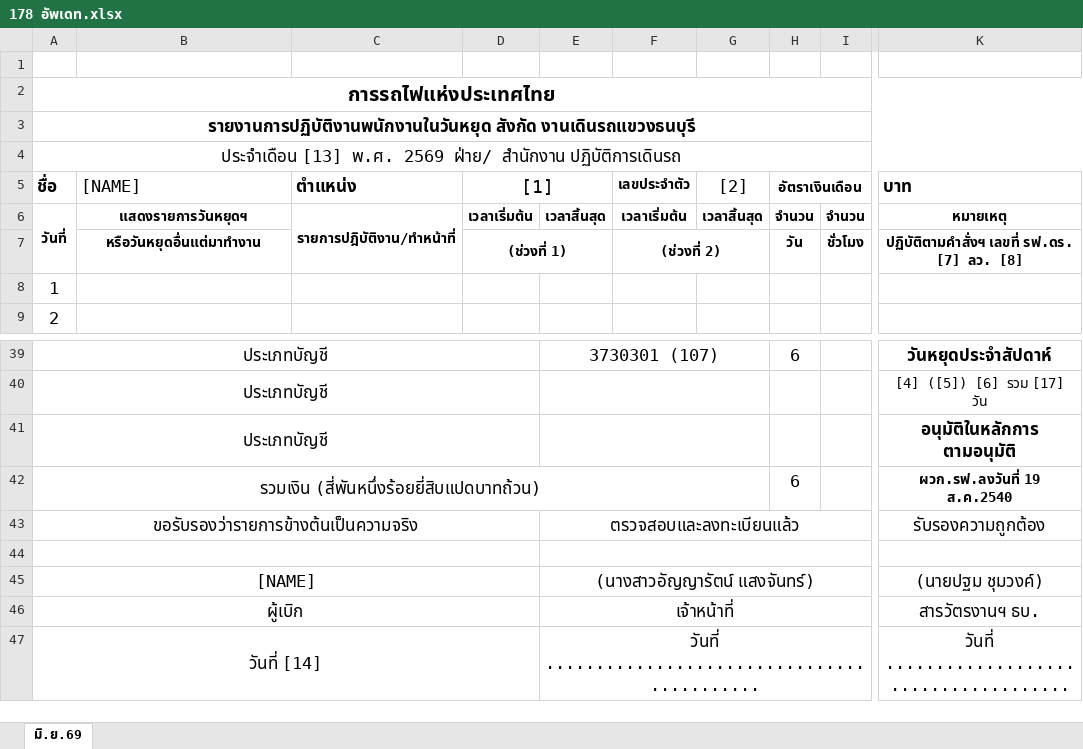
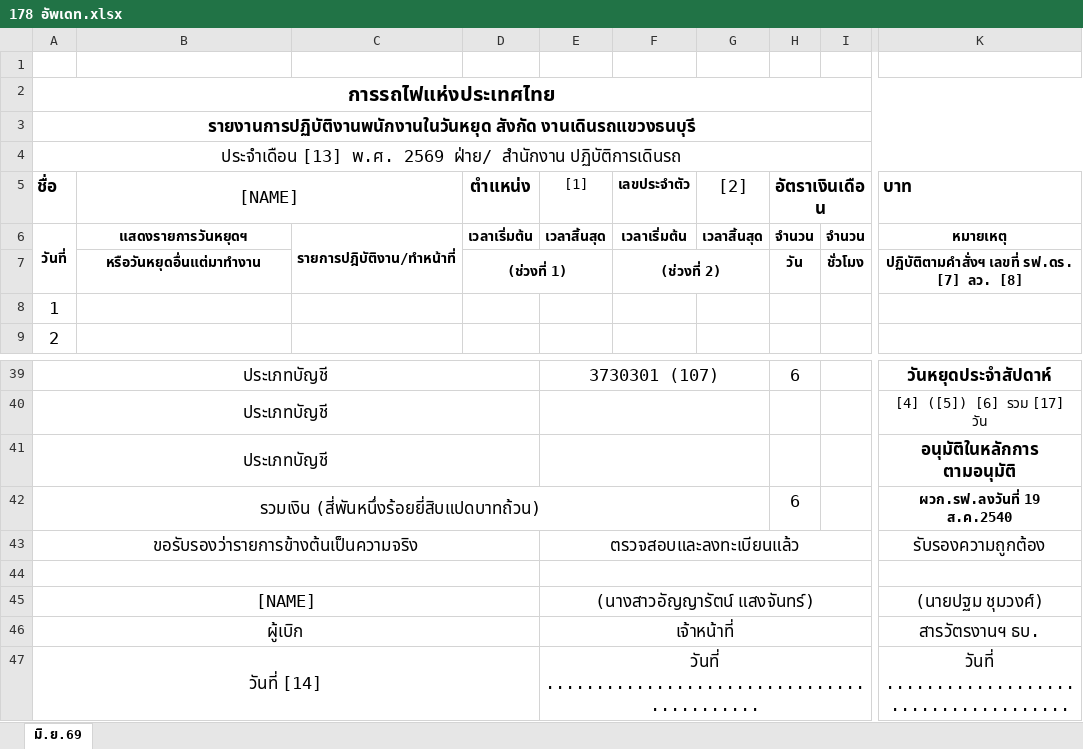
Before and after one commit to jpansuwan05/srt-timesheet-app, an Excel workbook: 178 อัพเดท.xlsx, sheet มิ.ย.69, drawn as a sheet; only a part is shown, gaps mark what is left out; values as stored, in another font and other column widths than the file's, no borders; the diff names each change by its address in the sheet, - before the commit and + after, or states it on an @@ line.

Commit message:
Add files via upload

```diff
--- a/178 อัพเดท.xlsx (sheet มิ.ย.69)
+++ b/178 อัพเดท.xlsx (sheet มิ.ย.69)
-B5 alignment: left
+B5 alignment: center
+B5:C5 merged
-C5: ตำแหน่ง
+C5: (empty)
-D5: [1]
+D5: ตำแหน่ง
-D5 bold: off
+D5 bold: on, text size: smaller
-D5:E5 merged
-E5: (empty)
+E5: [1]
@@ H5 text size: larger @@
-K45: (นายปฐม ชุมวงค์)
+K45: (นายปฐม ชุมวงศ์)
```
